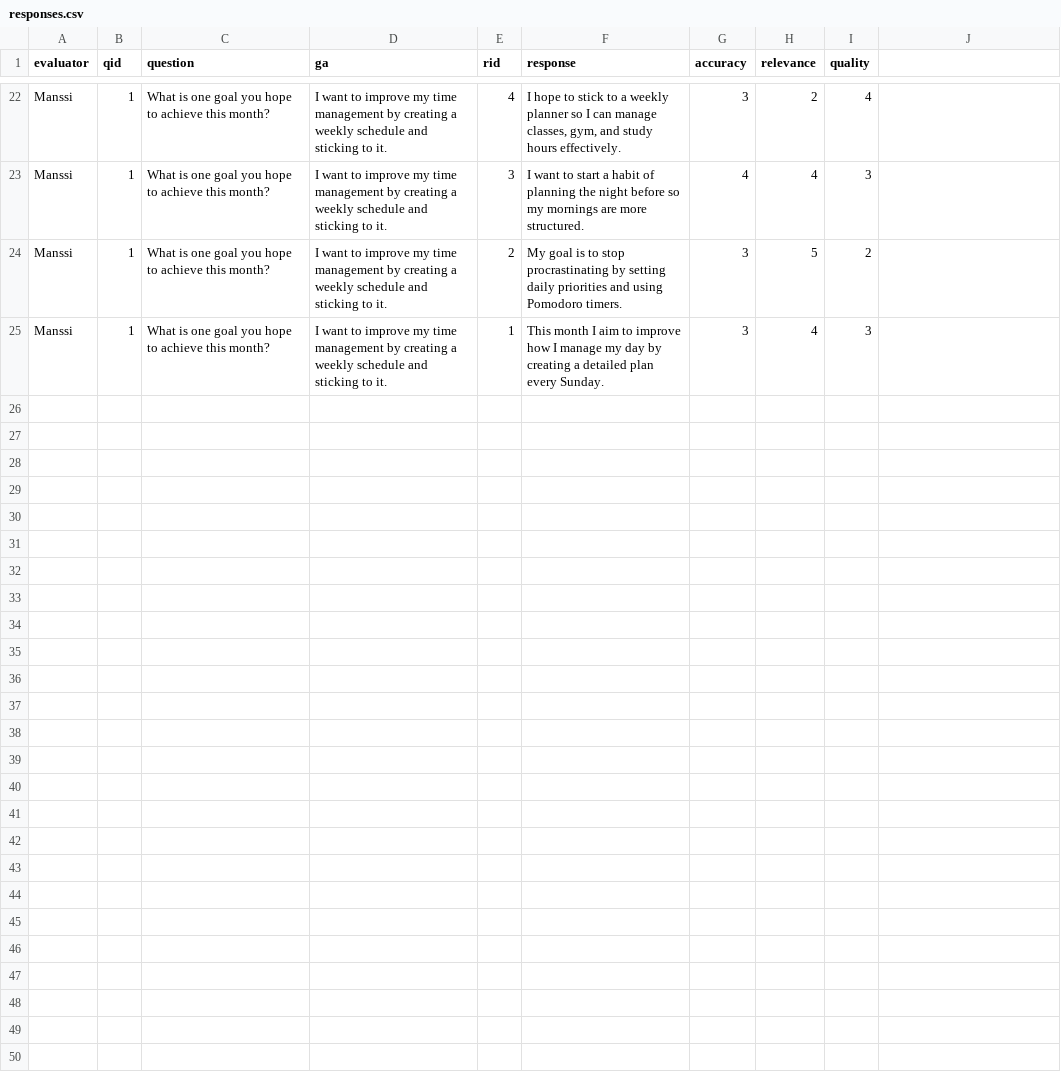
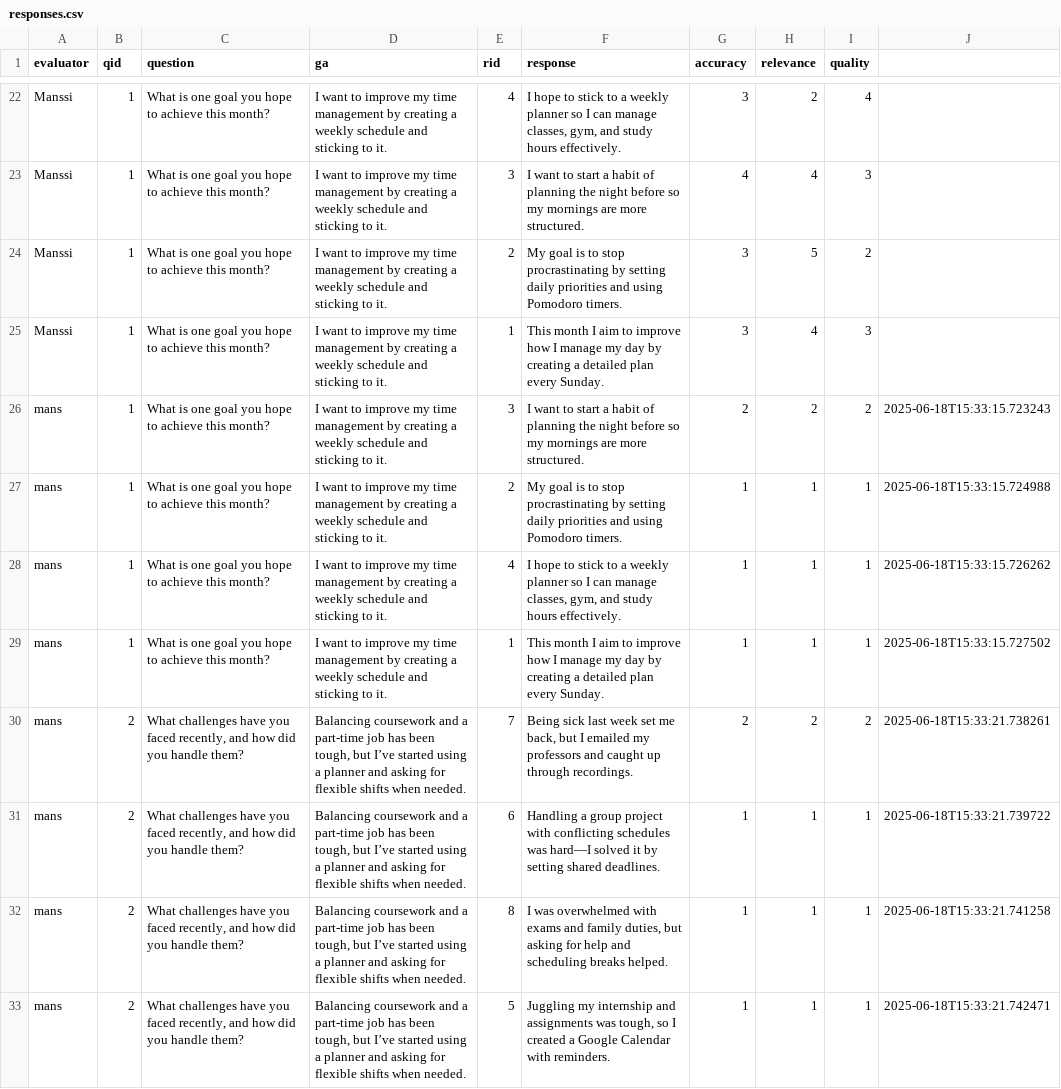
Before and after one commit to mansip747/gates-eval, a CSV file: results/responses.csv, drawn as a sheet; only a part is shown, gaps mark what is left out.

```diff
--- a/results/responses.csv
+++ b/results/responses.csv
@@ -25 +25,9 @@ Manssi,1,What is one goal you hope to achieve this month?,I want to improve my t
 Manssi,1,What is one goal you hope to achieve this month?,I want to improve my time management by creating a weekly schedule and sticking to it.,1,This month I aim to improve how I manage my day by creating a detailed plan every Sunday.,3,4,3
+mans,1,What is one goal you hope to achieve this month?,I want to improve my time management by creating a weekly schedule and sticking to it.,3,I want to start a habit of planning the night before so my mornings are more structured.,2,2,2,2025-06-18T15:33:15.723243
+mans,1,What is one goal you hope to achieve this month?,I want to improve my time management by creating a weekly schedule and sticking to it.,2,My goal is to stop procrastinating by setting daily priorities and using Pomodoro timers.,1,1,1,2025-06-18T15:33:15.724988
+mans,1,What is one goal you hope to achieve this month?,I want to improve my time management by creating a weekly schedule and sticking to it.,4,"I hope to stick to a weekly planner so I can manage classes, gym, and study hours effectively.",1,1,1,2025-06-18T15:33:15.726262
+mans,1,What is one goal you hope to achieve this month?,I want to improve my time management by creating a weekly schedule and sticking to it.,1,This month I aim to improve how I manage my day by creating a detailed plan every Sunday.,1,1,1,2025-06-18T15:33:15.727502
+mans,2,"What challenges have you faced recently, and how did you handle them?","Balancing coursework and a part-time job has been tough, but I’ve started using a planner and asking for flexible shifts when needed.",7,"Being sick last week set me back, but I emailed my professors and caught up through recordings.",2,2,2,2025-06-18T15:33:21.738261
+mans,2,"What challenges have you faced recently, and how did you handle them?","Balancing coursework and a part-time job has been tough, but I’ve started using a planner and asking for flexible shifts when needed.",6,Handling a group project with conflicting schedules was hard—I solved it by setting shared deadlines.,1,1,1,2025-06-18T15:33:21.739722
+mans,2,"What challenges have you faced recently, and how did you handle them?","Balancing coursework and a part-time job has been tough, but I’ve started using a planner and asking for flexible shifts when needed.",8,"I was overwhelmed with exams and family duties, but asking for help and scheduling breaks helped.",1,1,1,2025-06-18T15:33:21.741258
+mans,2,"What challenges have you faced recently, and how did you handle them?","Balancing coursework and a part-time job has been tough, but I’ve started using a planner and asking for flexible shifts when needed.",5,"Juggling my internship and assignments was tough, so I created a Google Calendar with reminders.",1,1,1,2025-06-18T15:33:21.742471
```
Also changed, not shown: 1 other file.
